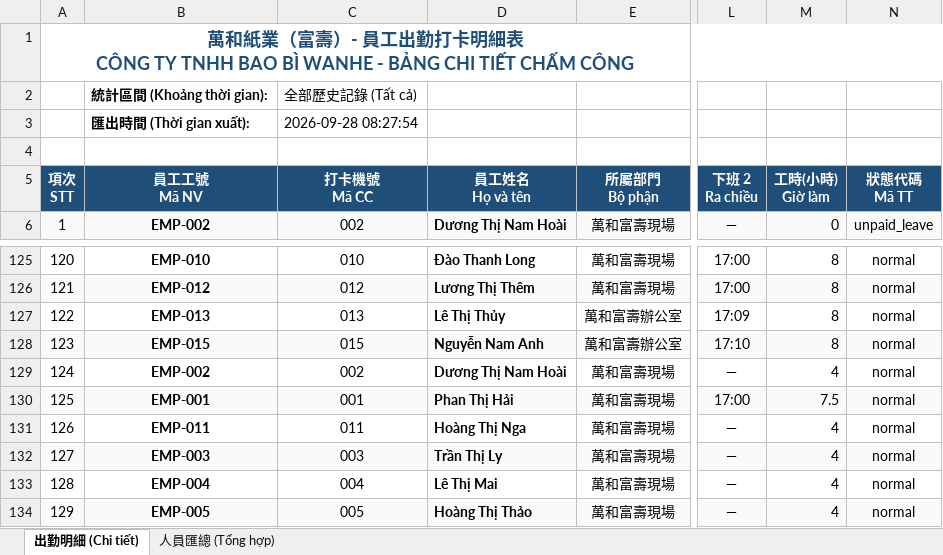
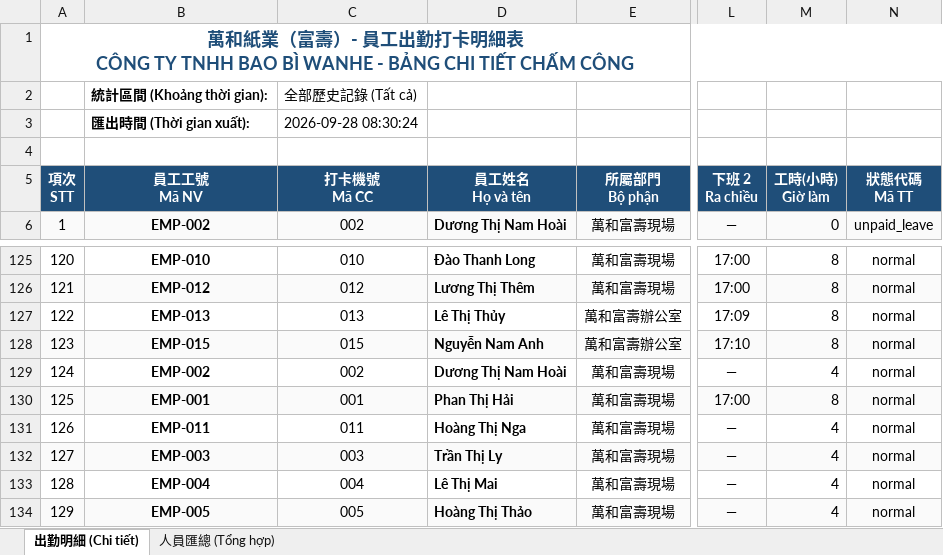
Before and after one commit to brucetseng625-tech/attendance-system, an Excel workbook: attendance.xlsx, sheet 出勤明細 (Chi tiết), drawn as a sheet; only a part is shown, gaps mark what is left out; values as stored, in another font and other column widths than the file's, no borders; the diff names each change by its address in the sheet, - before the commit and + after, or states it on an @@ line.

Commit message:
data: update attendance records up to 2026-09-25

```diff
--- a/attendance.xlsx (sheet 出勤明細 (Chi tiết))
+++ b/attendance.xlsx (sheet 出勤明細 (Chi tiết))
-C3 (打卡機號 Mã CC): 2026-09-28 08:27:54
+C3 (打卡機號 Mã CC): 2026-09-28 08:30:24
-M130 (工時(小時) Giờ làm): 7.5
+M130 (工時(小時) Giờ làm): 8
```
Also changed, not shown: sheet 人員匯總 (Tổng hợp), 1 other file.
